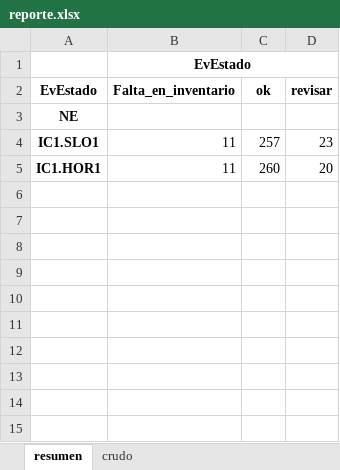
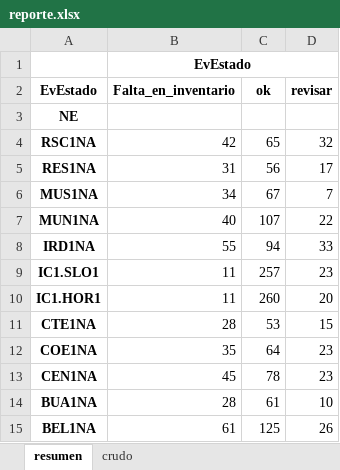
Before and after one commit to aconture/compliance-inner-outer, an Excel workbook: airflow/reports/reporte.xlsx, sheet resumen, drawn as a sheet; values as stored, in another font and other column widths than the file's, no borders; the diff names each change by its address in the sheet, - before the commit and + after, or states it on an @@ line.

```diff
--- a/airflow/reports/reporte.xlsx (sheet resumen)
+++ b/airflow/reports/reporte.xlsx (sheet resumen)
+row 4: RSC1NA | 42 | 65 | 32
+row 5: RES1NA | 31 | 56 | 17
+row 6: MUS1NA | 34 | 67 | 7
+row 7: MUN1NA | 40 | 107 | 22
+row 8: IRD1NA | 55 | 94 | 33
+row 11: CTE1NA | 28 | 53 | 15
+row 12: COE1NA | 35 | 64 | 23
+row 13: CEN1NA | 45 | 78 | 23
+row 14: BUA1NA | 28 | 61 | 10
+row 15: BEL1NA | 61 | 125 | 26
```
Also changed, not shown: sheet crudo, 21 other files.
